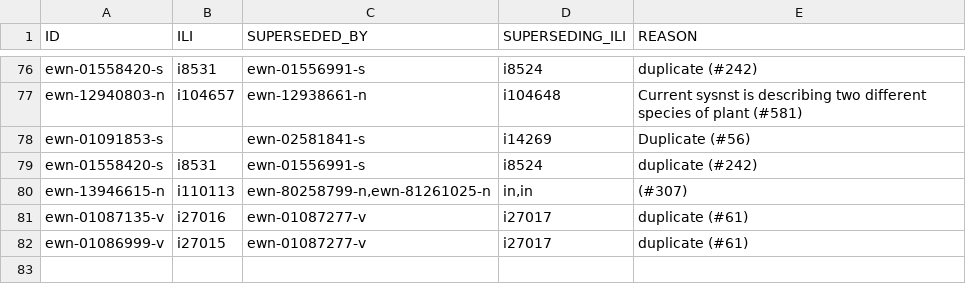
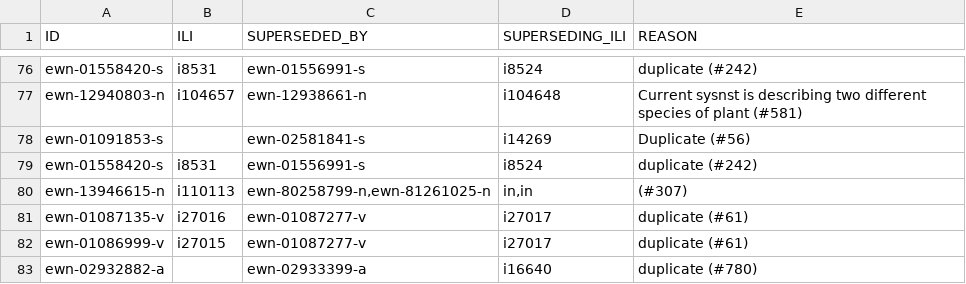
Before and after one commit to globalwordnet/english-wordnet, a CSV file: src/deprecations.csv, drawn as a sheet; only a part is shown, gaps mark what is left out.

Commit message:
Issue #780
Removed sysnet duplicate: Roman

```diff
--- a/src/deprecations.csv
+++ b/src/deprecations.csv
@@ -82 +82,2 @@
 "ewn-01086999-v","i27015","ewn-01087277-v","i27017","duplicate (#61)"
+"ewn-02932882-a","","ewn-02933399-a","i16640","duplicate (#780)"
```
Also changed, not shown: 2 other files.
